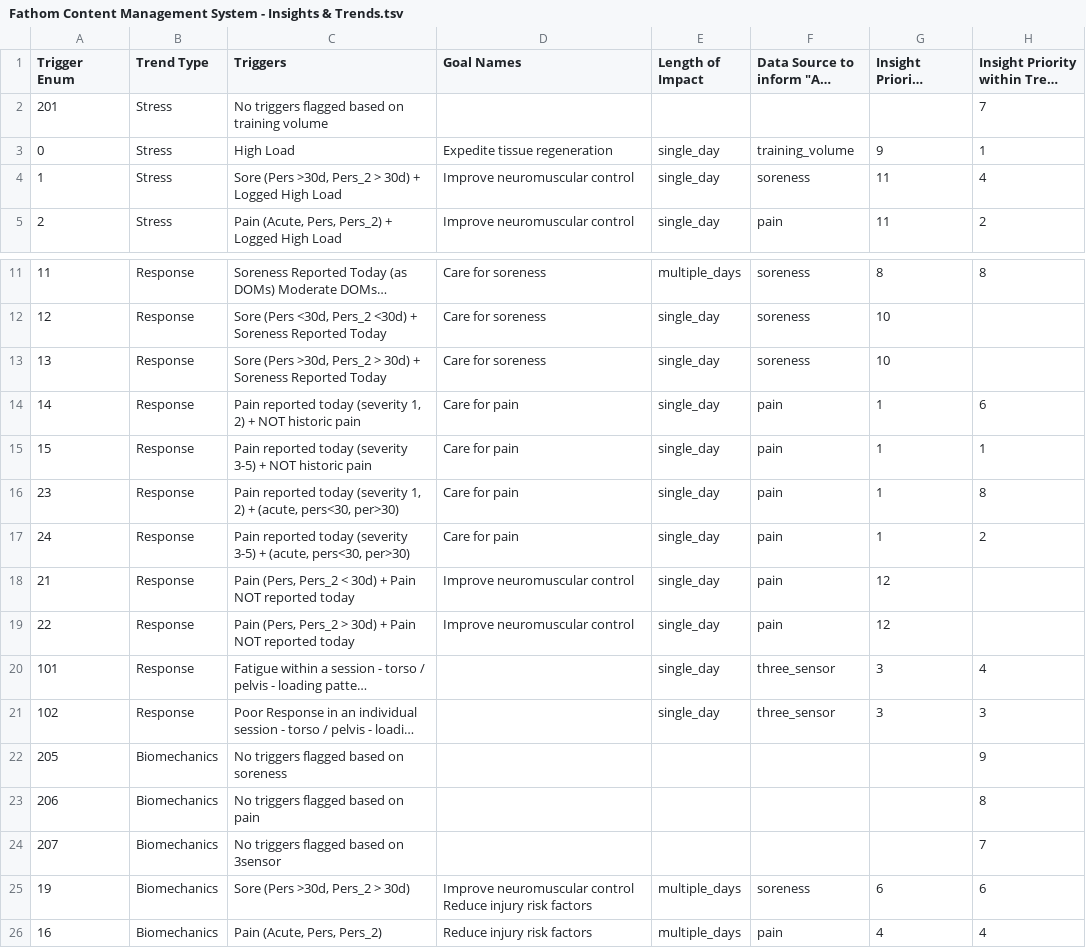
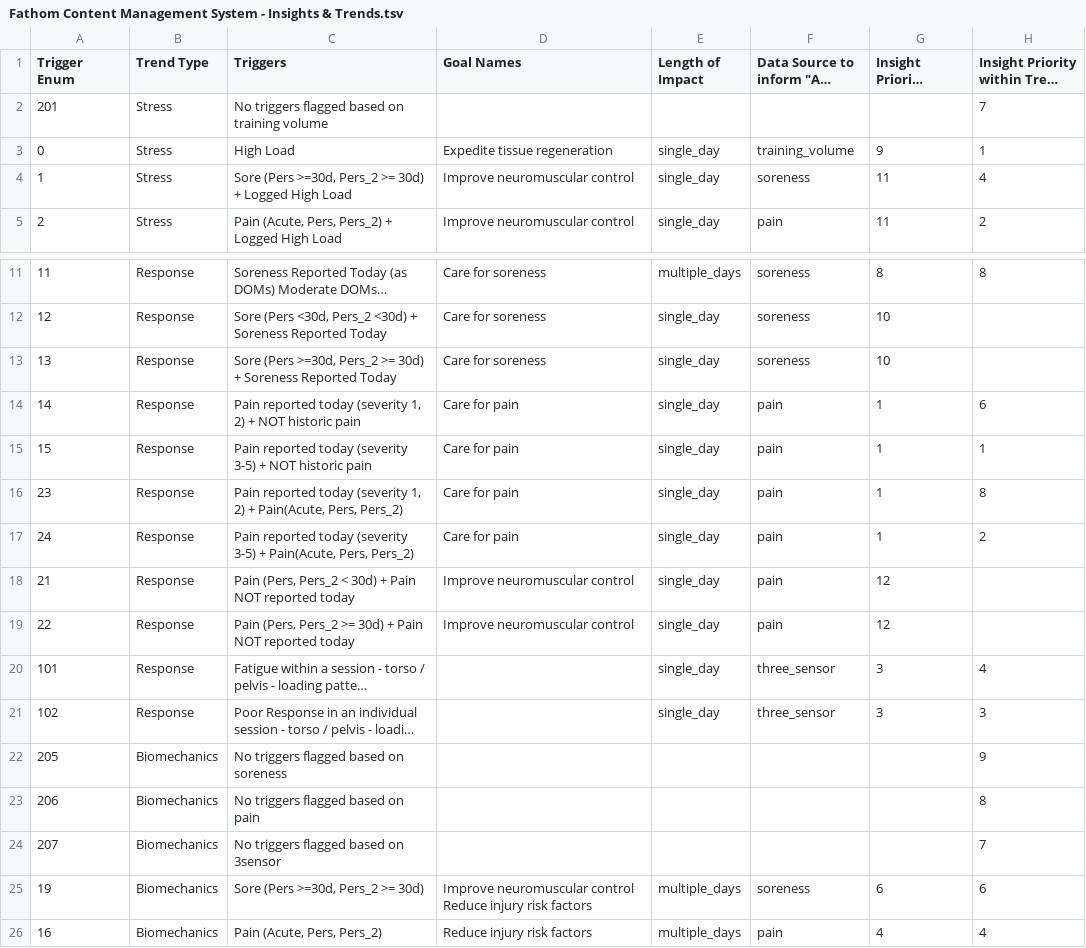
Before and after one commit to biometrixtech/plans, a TSV file: database/Fathom Content Management System - Insights & Trends.tsv, drawn as a sheet; only a part is shown, gaps mark what is left out; long unchanged cells end in …; the diff names each change by its address in the sheet, - before the commit and + after, or states it on an @@ line.

Commit message:
these are lists now

```diff
--- a/database/Fathom Content Management System - Insights & Trends.tsv
+++ b/database/Fathom Content Management System - Insights & Trends.tsv
-C4 (Triggers): Sore (Pers >30d, Pers_2 > 30d) +…
+C4 (Triggers): Sore (Pers >=30d, Pers_2 >= 30d) +…
-C13 (Triggers): Sore (Pers >30d, Pers_2 > 30d) +…
+C13 (Triggers): Sore (Pers >=30d, Pers_2 >= 30d) +…
-C16 (Triggers): …2) + (acute, pers<30, per>30)
+C16 (Triggers): …2) + Pain(Acute, Pers, Pers_2)
-C17 (Triggers): …3-5) + (acute, pers<30, per>30)
+C17 (Triggers): …3-5) + Pain(Acute, Pers, Pers_2)
-C19 (Triggers): …(Pers, Pers_2 > 30d) +…
+C19 (Triggers): …(Pers, Pers_2 >= 30d) +…
-C25 (Triggers): Sore (Pers >30d, Pers_2 > 30d)
+C25 (Triggers): Sore (Pers >=30d, Pers_2 >= 30d)
```
Also changed, not shown: 1 other file.
